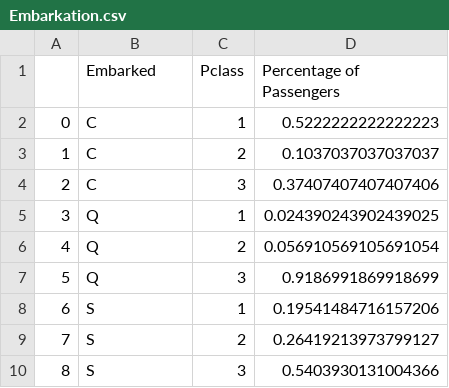
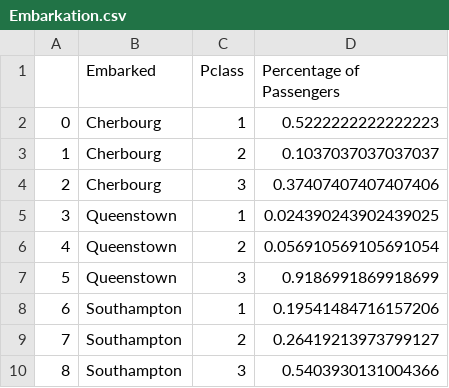
Before and after one commit to SamPurle/SamPurle-github.io, a CSV file: _data/Embarkation.csv, drawn as a sheet.

```diff
--- a/_data/Embarkation.csv
+++ b/_data/Embarkation.csv
@@ -1,10 +1,10 @@
 ,Embarked,Pclass,Percentage of Passengers
-0,C,1,0.5222222222222223
-1,C,2,0.1037037037037037
-2,C,3,0.37407407407407406
-3,Q,1,0.024390243902439025
-4,Q,2,0.056910569105691054
-5,Q,3,0.9186991869918699
-6,S,1,0.19541484716157206
-7,S,2,0.26419213973799127
-8,S,3,0.5403930131004366
+0,Cherbourg,1,0.5222222222222223
+1,Cherbourg,2,0.1037037037037037
+2,Cherbourg,3,0.37407407407407406
+3,Queenstown,1,0.024390243902439025
+4,Queenstown,2,0.056910569105691054
+5,Queenstown,3,0.9186991869918699
+6,Southampton,1,0.19541484716157206
+7,Southampton,2,0.26419213973799127
+8,Southampton,3,0.5403930131004366
```
Also changed, not shown: _data/EmbarkationSex.csv, 2 other files.
